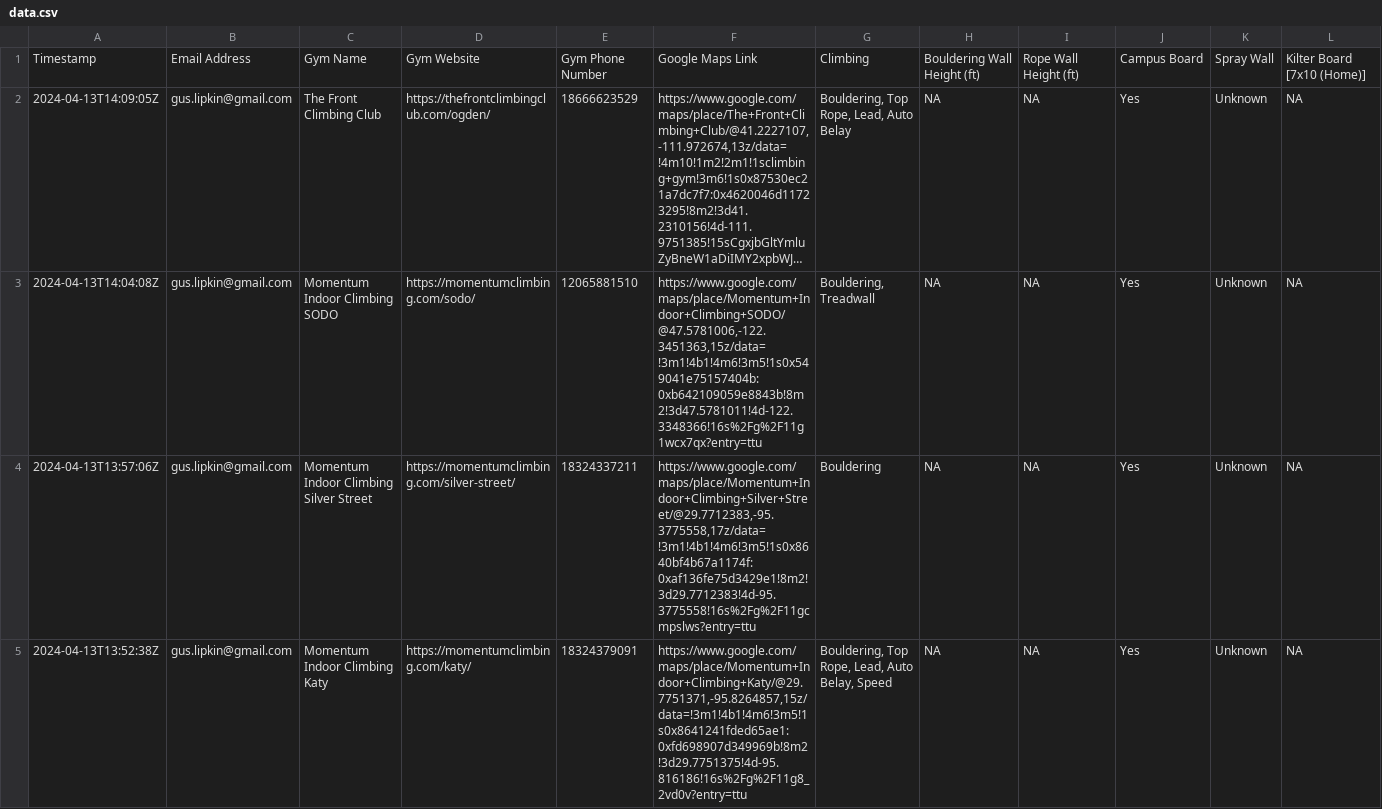
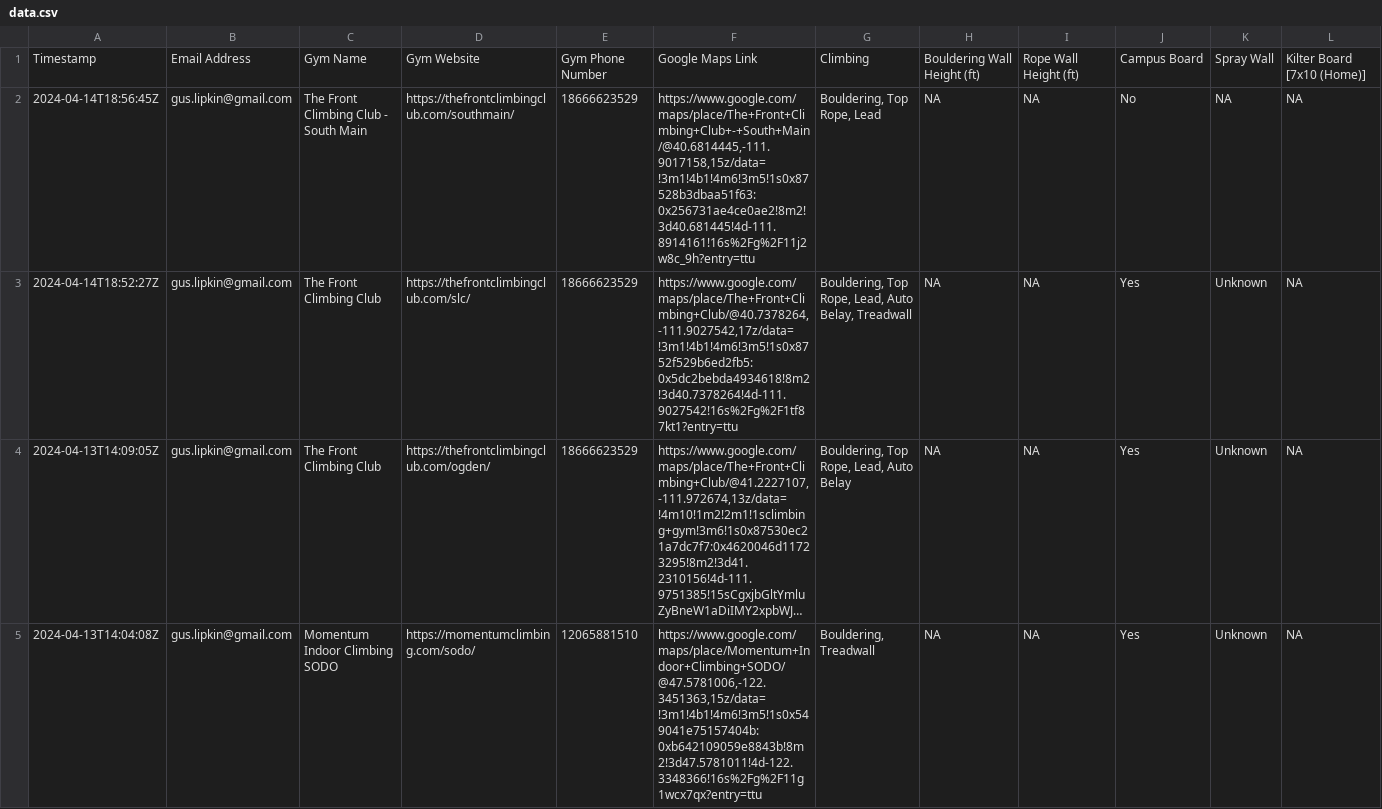
Before and after one commit to guslipkin/ClimbWith, a CSV file: data-raw/data.csv, drawn as a sheet; only a part is shown; the shorter side is filled out with more unchanged rows; long unchanged cells end in …; rows hold the shown columns only; the diff names each change by its address in the sheet, - before the commit and + after, or states it on an @@ line.

```diff
--- a/data-raw/data.csv
+++ b/data-raw/data.csv
+row 2: 2024-04-14T18:56:45Z | gus.lipkin@gmail.com | The Front Climbing Club - South Main | https://thefrontclimbingclub.com/southmain/ | 18666623529 | https://www.google.com/maps/place/The+Front+Climbing+Club+-+South+Main/@40.6814445,-111.9017158,15z/data=!3m1!4b1!4m6!3m5!1s0x87528b3dbaa51f63:0x256731ae4ce0ae2!8m2!3d40.681445!4d-111.8914161!16s%2Fg%2F11j2w8c_9h?entry=ttu | Bouldering, Top Rope, Lead | NA | NA | No | NA | NA
+row 3: 2024-04-14T18:52:27Z | gus.lipkin@gmail.com | The Front Climbing Club | https://thefrontclimbingclub.com/slc/ | 18666623529 | https://www.google.com/maps/place/The+Front+Climbing+Club/@40.7378264,-111.9027542,17z/data=!3m1!4b1!4m6!3m5!1s0x8752f529b6ed2fb5:0x5dc2bebda4934618!8m2!3d40.7378264!4d-111.9027542!16s%2Fg%2F1tf87kt1?entry=ttu | Bouldering, Top Rope, Lead, Auto Belay, Treadwall | NA | NA | Yes | Unknown | NA
```
Also changed, not shown: 1 other file.
